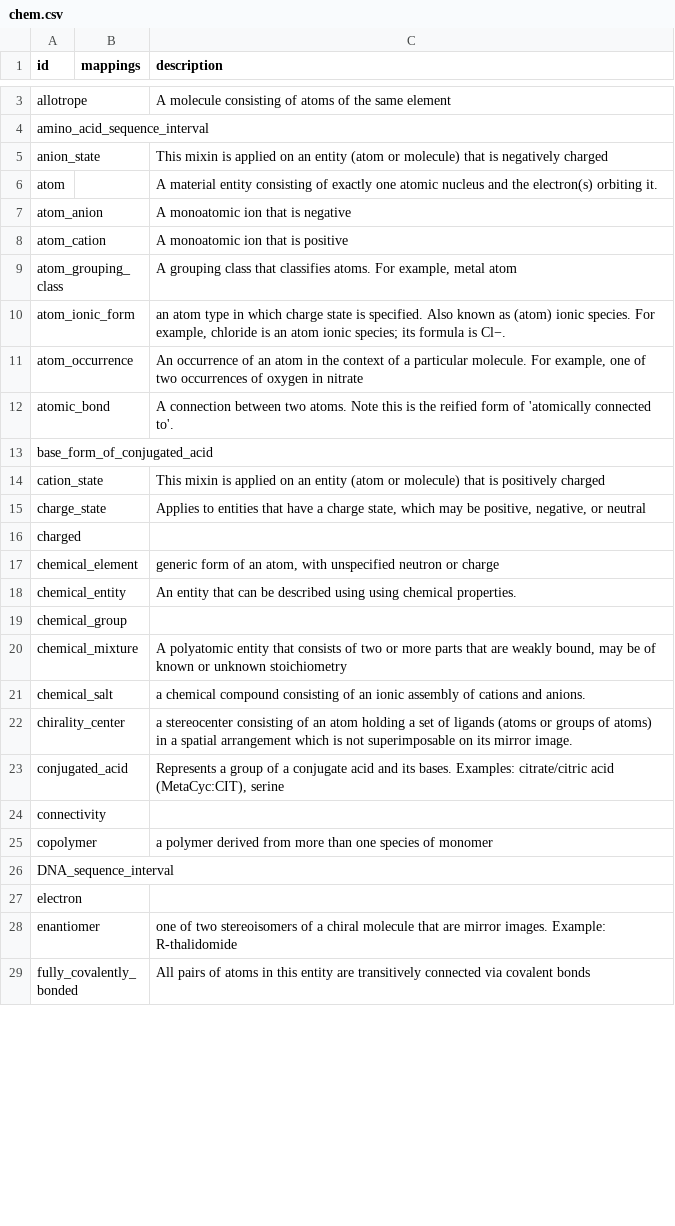
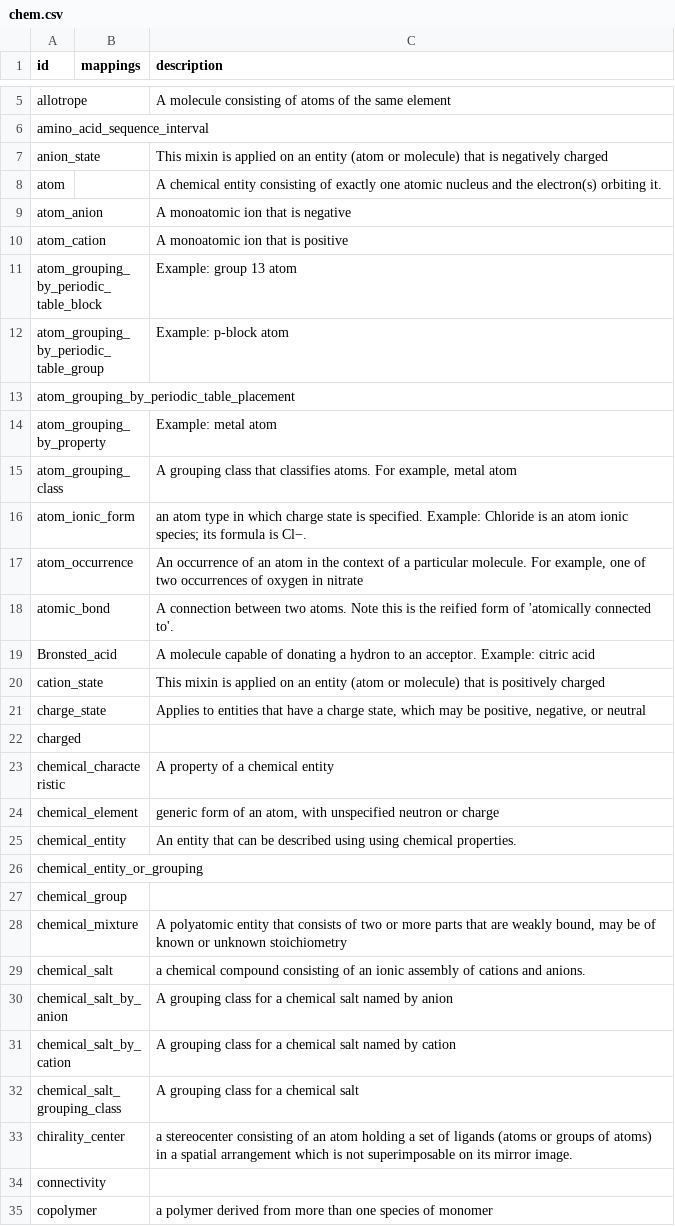
Before and after one commit to chemkg/chemrof, a CSV file: csv/chem.csv, drawn as a sheet; only a part is shown, gaps mark what is left out; the shorter side is filled out with more unchanged rows; the diff covers the shown part only.

Commit message:
various groupings

```diff
--- a/csv/chem.csv
+++ b/csv/chem.csv
@@ -5,10 +7,14 @@ amino_acid_sequence_interval,,
 anion_state,,This mixin is applied on an entity (atom or molecule) that is negatively charged
-atom,,A material entity consisting of exactly one atomic nucleus and the electron(s) orbiting it.
+atom,,A chemical entity consisting of exactly one atomic nucleus and the electron(s) orbiting it.
 atom_anion,,A monoatomic ion that is negative
 atom_cation,,A monoatomic ion that is positive
+atom_grouping_by_periodic_table_block,,Example: group 13 atom
+atom_grouping_by_periodic_table_group,,Example: p-block atom
+atom_grouping_by_periodic_table_placement,,
+atom_grouping_by_property,,Example: metal atom
 atom_grouping_class,,"A grouping class that classifies atoms. For example, metal atom"
-atom_ionic_form,,"an atom type in which charge state is specified. Also known as (atom) ionic species. For example, chloride is an atom ionic species; its formula is Cl−."
+atom_ionic_form,,an atom type in which charge state is specified. Example: Chloride is an atom ionic species; its formula is Cl−.
 atom_occurrence,,"An occurrence of an atom in the context of a particular molecule. For example, one of two occurrences of oxygen in nitrate"
 atomic_bond,,A connection between two atoms. Note this is the reified form of 'atomically connected to'.
-base_form_of_conjugated_acid,,
+Bronsted_acid,,A molecule capable of donating a hydron to an acceptor. Example: citric acid
 cation_state,,This mixin is applied on an entity (atom or molecule) that is positively charged
@@ -16,4 +22,6 @@ charge_state,,"Applies to entities that have a charge state, which may be positi
 charged,,
+chemical_characteristic,,A property of a chemical entity
 chemical_element,,"generic form of an atom, with unspecified neutron or charge"
 chemical_entity,,An entity that can be described using using chemical properties.
+chemical_entity_or_grouping,,
 chemical_group,,
@@ -21,4 +29,6 @@ chemical_mixture,,"A polyatomic entity that consists of two or more parts that a
 chemical_salt,,a chemical compound consisting of an ionic assembly of cations and anions.
+chemical_salt_by_anion,,A grouping class for a chemical salt named by anion
+chemical_salt_by_cation,,A grouping class for a chemical salt named by cation
+chemical_salt_grouping_class,,A grouping class for a chemical salt
 chirality_center,,a stereocenter consisting of an atom holding a set of ligands (atoms or groups of atoms) in a spatial arrangement which is not superimposable on its mirror image.
-conjugated_acid,,"Represents a group of a conjugate acid and its bases. Examples: citrate/citric acid (MetaCyc:CIT), serine"
 connectivity,,
```
Also changed, not shown: 14 added rows, 1 removed row and 6 edited cells elsewhere in this file, 7 other files.
